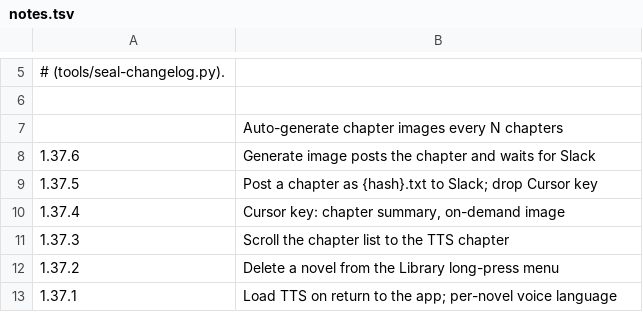
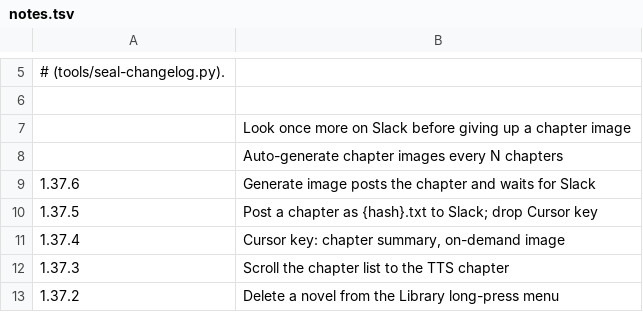
Before and after one commit to vtlinh/novels, a TSV file: android/changelog/notes.tsv, drawn as a sheet; only a part is shown, gaps mark what is left out; the shorter side is filled out with more unchanged rows.

```diff
--- a/android/changelog/notes.tsv
+++ b/android/changelog/notes.tsv
@@ -6,2 +6,3 @@
 
+	Look once more on Slack before giving up a chapter image
 	Auto-generate chapter images every N chapters
```
Also changed, not shown: 2 other files.
